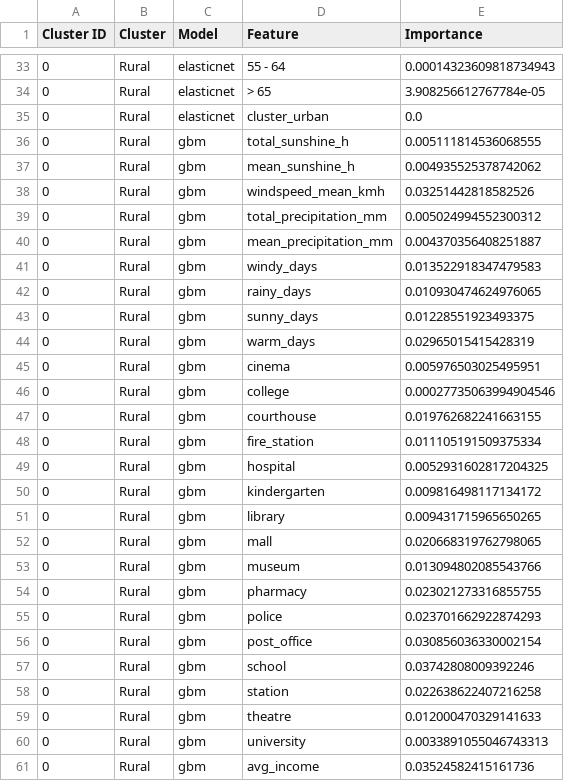
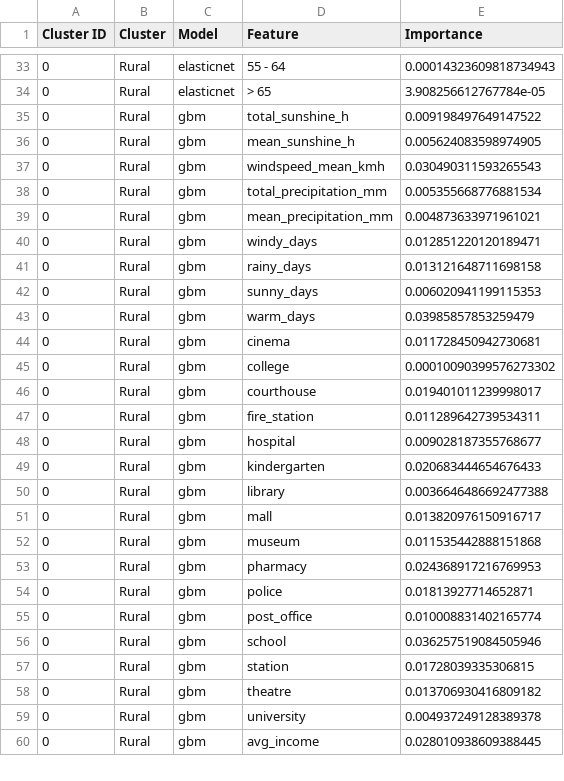
Before and after one commit to Shushunya/FCD-housing-prices, a CSV file: models/feature_importance_by_cluster.csv, drawn as a sheet; only a part is shown, gaps mark what is left out; the diff covers the shown part only.

Commit message:
Cleaning up the modeling

```diff
--- a/models/feature_importance_by_cluster.csv
+++ b/models/feature_importance_by_cluster.csv
@@ -34,28 +34,27 @@ Cluster ID,Cluster,Model,Feature,Importance
 0,Rural,elasticnet,> 65,3.908256612767784e-05
-0,Rural,elasticnet,cluster_urban,0.0
-0,Rural,gbm,total_sunshine_h,0.005111814536068555
-0,Rural,gbm,mean_sunshine_h,0.004935525378742062
-0,Rural,gbm,windspeed_mean_kmh,0.03251442818582526
-0,Rural,gbm,total_precipitation_mm,0.005024994552300312
-0,Rural,gbm,mean_precipitation_mm,0.004370356408251887
-0,Rural,gbm,windy_days,0.013522918347479583
-0,Rural,gbm,rainy_days,0.010930474624976065
-0,Rural,gbm,sunny_days,0.01228551923493375
-0,Rural,gbm,warm_days,0.02965015415428319
-0,Rural,gbm,cinema,0.005976503025495951
-0,Rural,gbm,college,0.00027735063994904546
-0,Rural,gbm,courthouse,0.019762682241663155
-0,Rural,gbm,fire_station,0.011105191509375334
-0,Rural,gbm,hospital,0.0052931602817204325
-0,Rural,gbm,kindergarten,0.009816498117134172
-0,Rural,gbm,library,0.009431715965650265
-0,Rural,gbm,mall,0.020668319762798065
-0,Rural,gbm,museum,0.013094802085543766
-0,Rural,gbm,pharmacy,0.023021273316855755
-0,Rural,gbm,police,0.023701662922874293
-0,Rural,gbm,post_office,0.030856036330002154
-0,Rural,gbm,school,0.03742808009392246
-0,Rural,gbm,station,0.022638622407216258
-0,Rural,gbm,theatre,0.012000470329141633
-0,Rural,gbm,university,0.0033891055046743313
-0,Rural,gbm,avg_income,0.03524582415161736
+0,Rural,gbm,total_sunshine_h,0.009198497649147522
+0,Rural,gbm,mean_sunshine_h,0.005624083598974905
+0,Rural,gbm,windspeed_mean_kmh,0.030490311593265543
+0,Rural,gbm,total_precipitation_mm,0.005355668776881534
+0,Rural,gbm,mean_precipitation_mm,0.004873633971961021
+0,Rural,gbm,windy_days,0.012851220120189471
+0,Rural,gbm,rainy_days,0.013121648711698158
+0,Rural,gbm,sunny_days,0.006020941199115353
+0,Rural,gbm,warm_days,0.03985857853259479
+0,Rural,gbm,cinema,0.011728450942730681
+0,Rural,gbm,college,0.00010090399576273302
+0,Rural,gbm,courthouse,0.019401011239998017
+0,Rural,gbm,fire_station,0.011289642739534311
+0,Rural,gbm,hospital,0.009028187355768677
+0,Rural,gbm,kindergarten,0.020683444654676433
+0,Rural,gbm,library,0.0036646486692477388
+0,Rural,gbm,mall,0.013820976150916717
+0,Rural,gbm,museum,0.011535442888151868
+0,Rural,gbm,pharmacy,0.024368917216769953
+0,Rural,gbm,police,0.01813927714652871
+0,Rural,gbm,post_office,0.010008831402165774
+0,Rural,gbm,school,0.036257519084505946
+0,Rural,gbm,station,0.01728039335306815
+0,Rural,gbm,theatre,0.013706930416809182
+0,Rural,gbm,university,0.004937249128389378
+0,Rural,gbm,avg_income,0.028010938609388445
```
Also changed, not shown: 5 removed rows and 73 edited cells elsewhere in this file, models/cv_results.csv, models/temporal_validation_by_cluster.csv, 3 other files.
